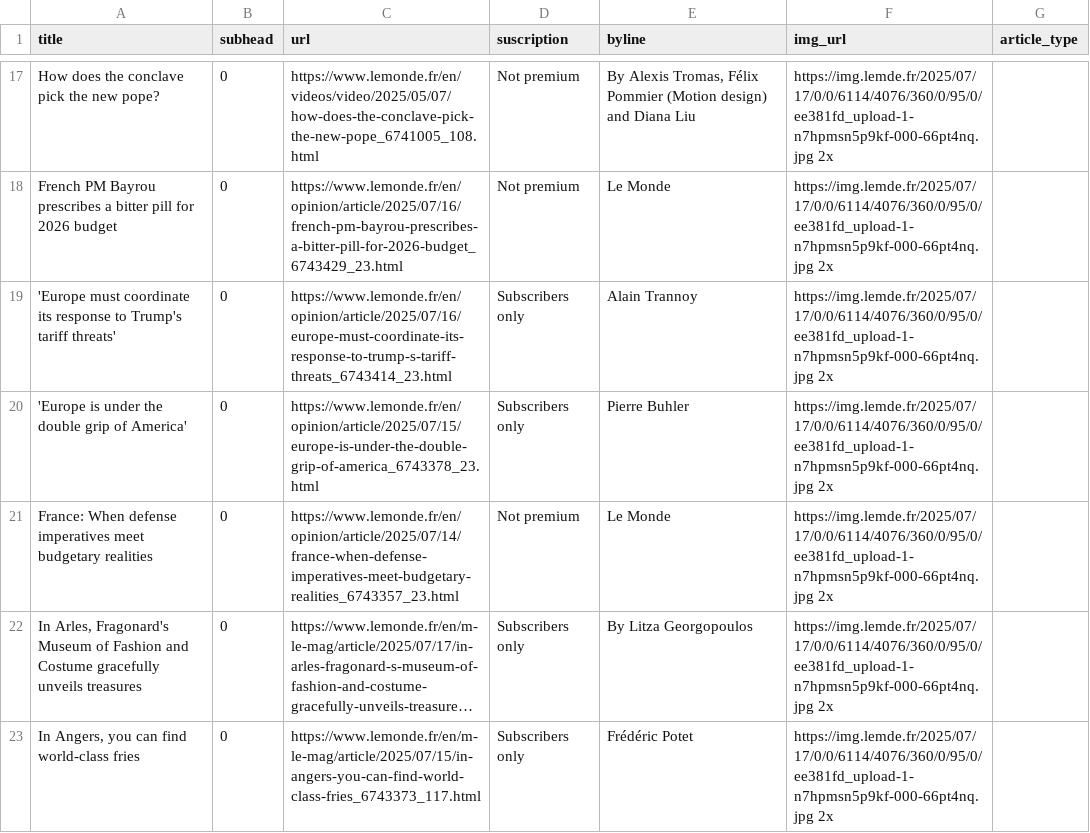
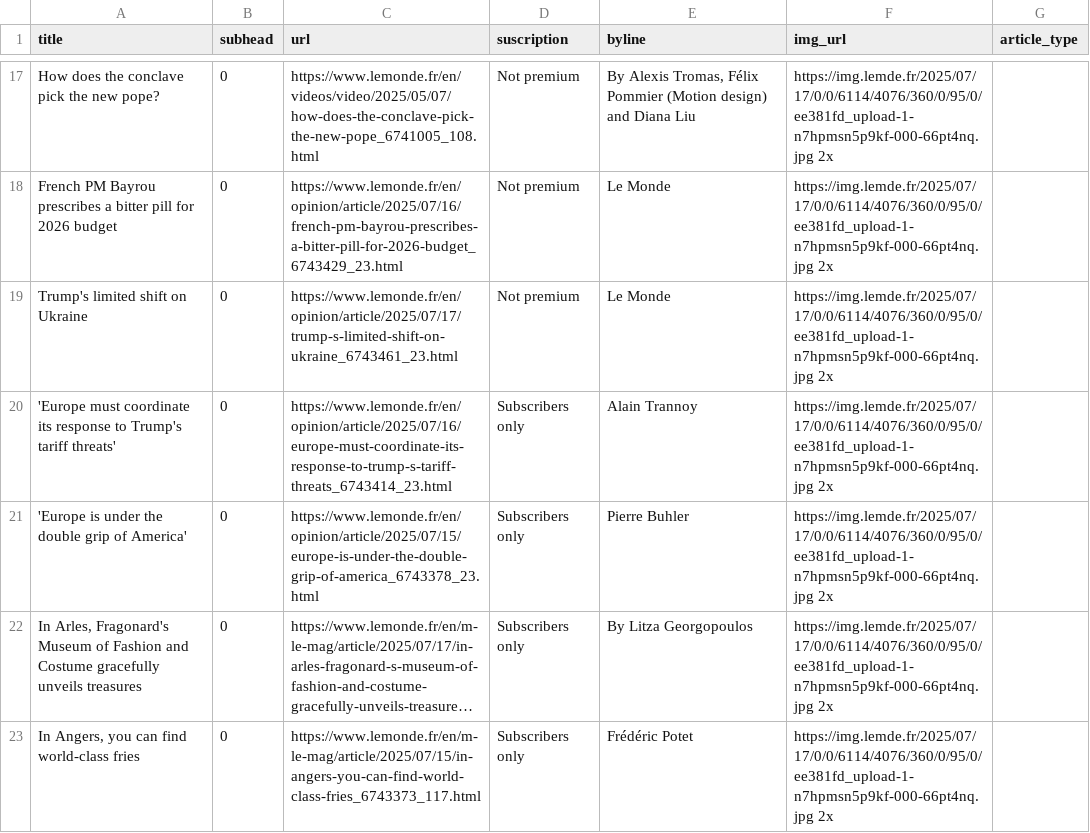
Before and after one commit to tefaceli/LEDE-homework-scraping, a CSV file: le_monde.csv, drawn as a sheet; only a part is shown, gaps mark what is left out; long unchanged cells end in …; removed rows and columns are numbered as before the commit, all else as after; the diff covers the shown part only; the diff names each change by its address in the sheet, - before the commit and + after, or states it on an @@ line.

```diff
--- a/le_monde.csv
+++ b/le_monde.csv
+row 19: Trump's limited shift on Ukraine | 0 | https://www.lemonde.fr/en/opinion/article/2025/07/17/trump-s-limited-shift-on-ukraine_6743461_23.html | Not premium | Le Monde | https://img.lemde.fr/2025/07/17/0/0/6114/4076/360/0/95/0/ee381fd_upload-1-n7hpmsn5p9kf-000-66pt4nq.jpg 2x
-row 21: France: When defense imperatives meet budgetary realities | 0 | https://www.lemonde.fr/en/opinion/article/2025/07/14/france-when-defense-imperatives-meet-budgetary-realities_6743357_23.html | Not premium | Le Monde | https://img.lemde.fr/2025/07/17/0/0/6114/4076/360/0/95/0/ee381fd_upload-1-n7hpmsn5p9kf-000-66pt4nq.jpg 2x
```
Also changed, not shown: 6 added rows, 6 removed rows, 2 moved rows and 5 edited cells elsewhere in this file.
